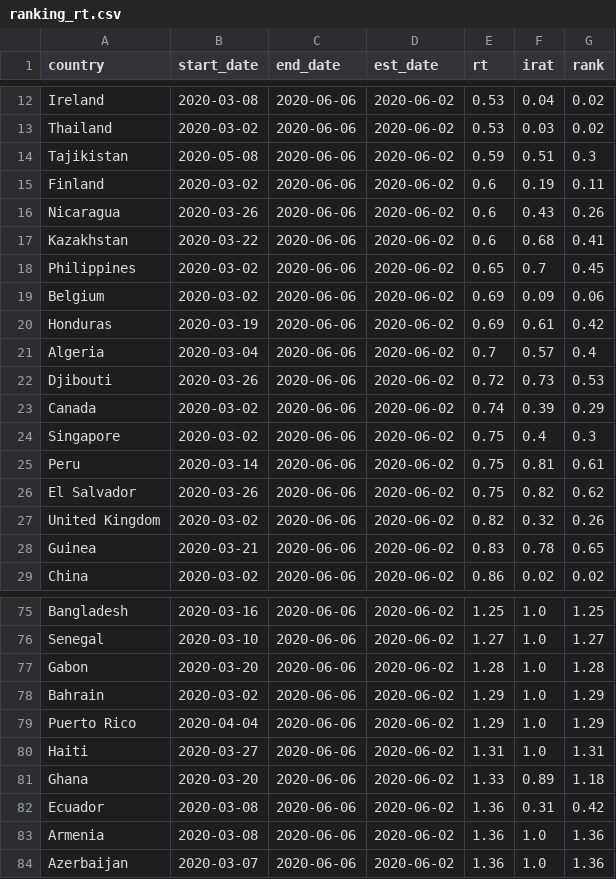
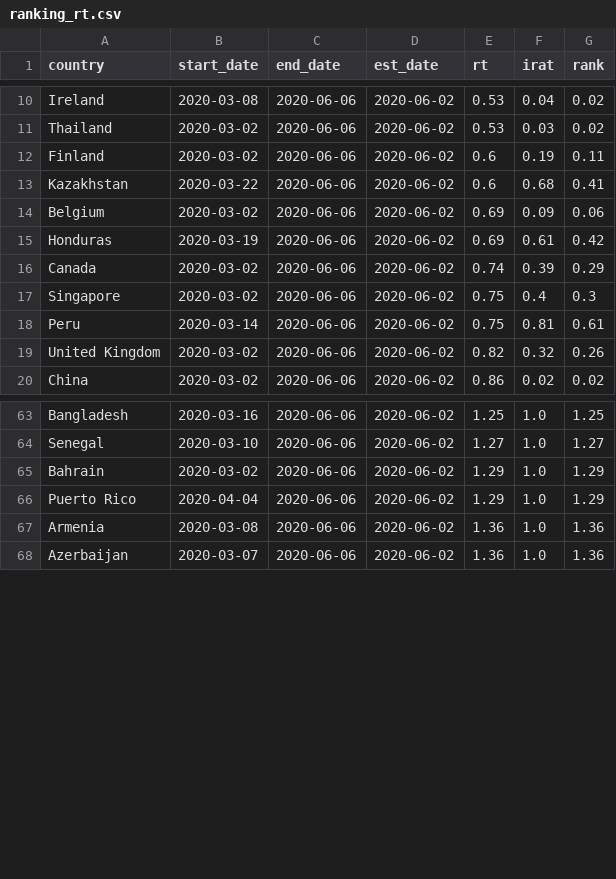
Before and after one commit to HughMurrell/HughMurrell.github.io, a CSV file: CoVmodel/RtLive/data/ranking_rt.csv, drawn as a sheet; only a part is shown, gaps mark what is left out; the diff covers the shown part only; the diff names each change by its address in the sheet, - before the commit and + after, or states it on an @@ line.

```diff
--- a/CoVmodel/RtLive/data/ranking_rt.csv
+++ b/CoVmodel/RtLive/data/ranking_rt.csv
-row 14: Tajikistan | 2020-05-08 | 2020-06-06 | 2020-06-02 | 0.59 | 0.51 | 0.3
-row 16: Nicaragua | 2020-03-26 | 2020-06-06 | 2020-06-02 | 0.6 | 0.43 | 0.26
-row 18: Philippines | 2020-03-02 | 2020-06-06 | 2020-06-02 | 0.65 | 0.7 | 0.45
-row 21: Algeria | 2020-03-04 | 2020-06-06 | 2020-06-02 | 0.7 | 0.57 | 0.4
-row 22: Djibouti | 2020-03-26 | 2020-06-06 | 2020-06-02 | 0.72 | 0.73 | 0.53
-row 26: El Salvador | 2020-03-26 | 2020-06-06 | 2020-06-02 | 0.75 | 0.82 | 0.62
-row 28: Guinea | 2020-03-21 | 2020-06-06 | 2020-06-02 | 0.83 | 0.78 | 0.65
-row 77: Gabon | 2020-03-20 | 2020-06-06 | 2020-06-02 | 1.28 | 1.0 | 1.28
-row 80: Haiti | 2020-03-27 | 2020-06-06 | 2020-06-02 | 1.31 | 1.0 | 1.31
-row 81: Ghana | 2020-03-20 | 2020-06-06 | 2020-06-02 | 1.33 | 0.89 | 1.18
-row 82: Ecuador | 2020-03-08 | 2020-06-06 | 2020-06-02 | 1.36 | 0.31 | 0.42
```
Also changed, not shown: 6 removed rows elsewhere in this file, CoVmodel/RtLive/data/ranking_alpha.csv, CoVmodel/RtLive/data/ranking_rtirat.csv, 9 other files.
